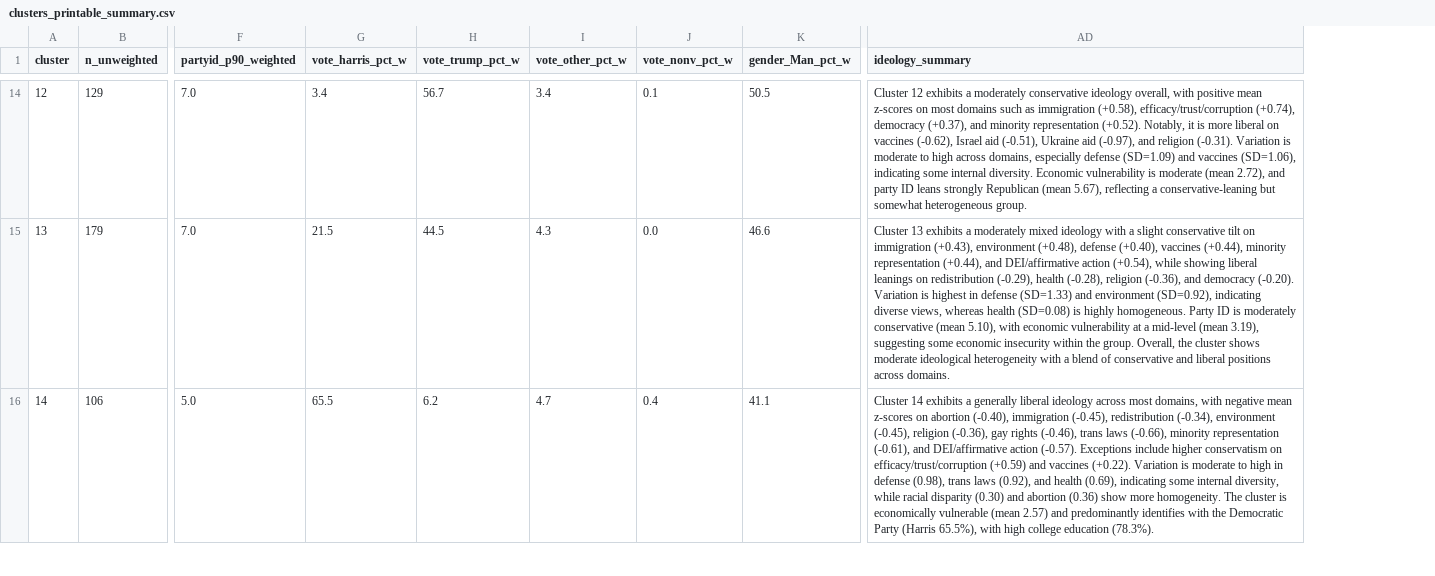
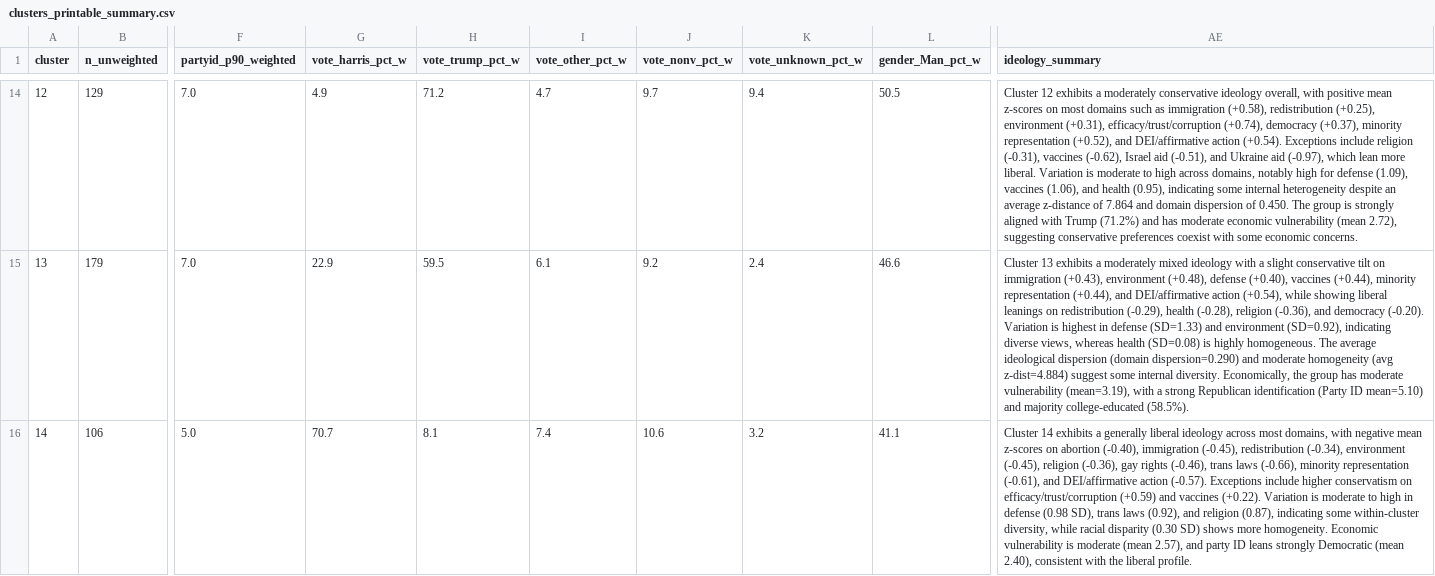
Before and after one commit to guillelezama/anes-ideology-clusters, a CSV file: clusters_printable_summary.csv, drawn as a sheet; only a part is shown, gaps mark what is left out; addresses are those after the commit; the diff covers the shown part only; the diff names each change by its address in the sheet, - before the commit and + after, or states it on an @@ line.

```diff
--- a/clusters_printable_summary.csv
+++ b/clusters_printable_summary.csv
+column K (vote_unknown_pct_w), rows 14-16: 9.4 | 2.4 | 3.2
-G14 (vote_harris_pct_w): 3.4
+G14 (vote_harris_pct_w): 4.9
-H14 (vote_trump_pct_w): 56.7
+H14 (vote_trump_pct_w): 71.2
-I14 (vote_other_pct_w): 3.4
+I14 (vote_other_pct_w): 4.7
-J14 (vote_nonv_pct_w): 0.1
+J14 (vote_nonv_pct_w): 9.7
-AE14 (ideology_summary): …immigration (+0.58), efficacy/trust/corruption (+0.74), democracy (+0.37), and minority representation (+0.52). Notably, it is more liberal on vaccines (-0.62), Israel aid (-0.51), Ukraine aid (-0.97), and religion (-0.31). Variation is moderate to high across domains, especially defense (SD=1.09) and vaccines (SD=1.06), indicating some internal diversity. Economic vulnerability is moderate (mean 2.72), and party ID leans strongly Republican (mean 5.67), reflecting a conservative-leaning but somewhat heterogeneous group.
+AE14 (ideology_summary): …immigration (+0.58), redistribution (+0.25), environment (+0.31), efficacy/trust/corruption (+0.74), democracy (+0.37), minority representation (+0.52), and DEI/affirmative action (+0.54). Exceptions include religion (-0.31), vaccines (-0.62), Israel aid (-0.51), and Ukraine aid (-0.97), which lean more liberal. Variation is moderate to high across domains, notably high for defense (1.09), vaccines (1.06), and health (0.95), indicating some internal heterogeneity despite an average z-distance of 7.864 and domain dispersion of 0.450. The group is strongly aligned with Trump (71.2%) and has moderate economic vulnerability (mean 2.72), suggesting conservative preferences coexist with some economic concerns.
-G15 (vote_harris_pct_w): 21.5
+G15 (vote_harris_pct_w): 22.9
-H15 (vote_trump_pct_w): 44.5
+H15 (vote_trump_pct_w): 59.5
-I15 (vote_other_pct_w): 4.3
+I15 (vote_other_pct_w): 6.1
-J15 (vote_nonv_pct_w): 0.0
+J15 (vote_nonv_pct_w): 9.2
-AE15 (ideology_summary): …highly homogeneous. Party ID is moderately conservative (mean 5.10), with economic vulnerability at a mid-level (mean 3.19), suggesting some economic insecurity within the group. Overall, the cluster shows moderate ideological heterogeneity with a blend of conservative and liberal positions across domains.
+AE15 (ideology_summary): …highly homogeneous. The average ideological dispersion (domain dispersion=0.290) and moderate homogeneity (avg z-dist=4.884) suggest some internal diversity. Economically, the group has moderate vulnerability (mean=3.19), with a strong Republican identification (Party ID mean=5.10) and majority college-educated (58.5%).
-G16 (vote_harris_pct_w): 65.5
+G16 (vote_harris_pct_w): 70.7
-H16 (vote_trump_pct_w): 6.2
+H16 (vote_trump_pct_w): 8.1
-I16 (vote_other_pct_w): 4.7
+I16 (vote_other_pct_w): 7.4
-J16 (vote_nonv_pct_w): 0.4
+J16 (vote_nonv_pct_w): 10.6
-AE16 (ideology_summary): …in defense (0.98), trans laws (0.92), and health (0.69), indicating some internal diversity, while racial disparity (0.30) and abortion (0.36) show more homogeneity. The cluster is economically vulnerable (mean 2.57) and predominantly identifies with the Democratic Party (Harris 65.5%), with high college education (78.3%).
+AE16 (ideology_summary): …in defense (0.98 SD), trans laws (0.92), and religion (0.87), indicating some within-cluster diversity, while racial disparity (0.30 SD) shows more homogeneity. Economic vulnerability is moderate (mean 2.57), and party ID leans strongly Democratic (mean 2.40), consistent with the liberal profile.
```
Also changed, not shown: 64 edited cells elsewhere in this file, 18 other files.
